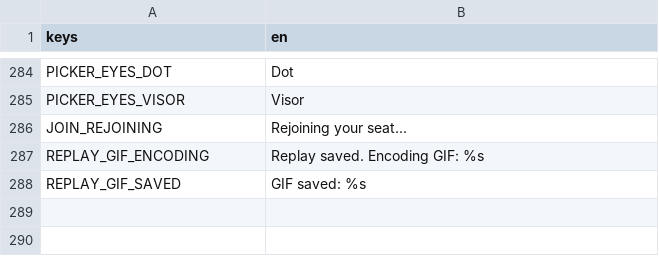
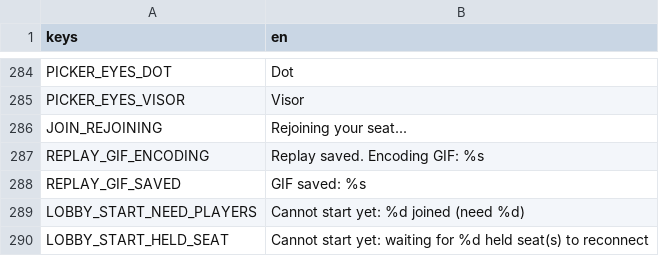
Before and after one commit to tkneeland/pickfight, a CSV file: translations/strings.csv, drawn as a sheet; only a part is shown, gaps mark what is left out; the diff names each change by its address in the sheet, - before the commit and + after, or states it on an @@ line.

```diff
--- a/translations/strings.csv
+++ b/translations/strings.csv
+row 289: LOBBY_START_NEED_PLAYERS | Cannot start yet: %d joined (need %d)
+row 290: LOBBY_START_HELD_SEAT | Cannot start yet: waiting for %d held seat(s) to reconnect
```
Also changed, not shown: 6 other files.
